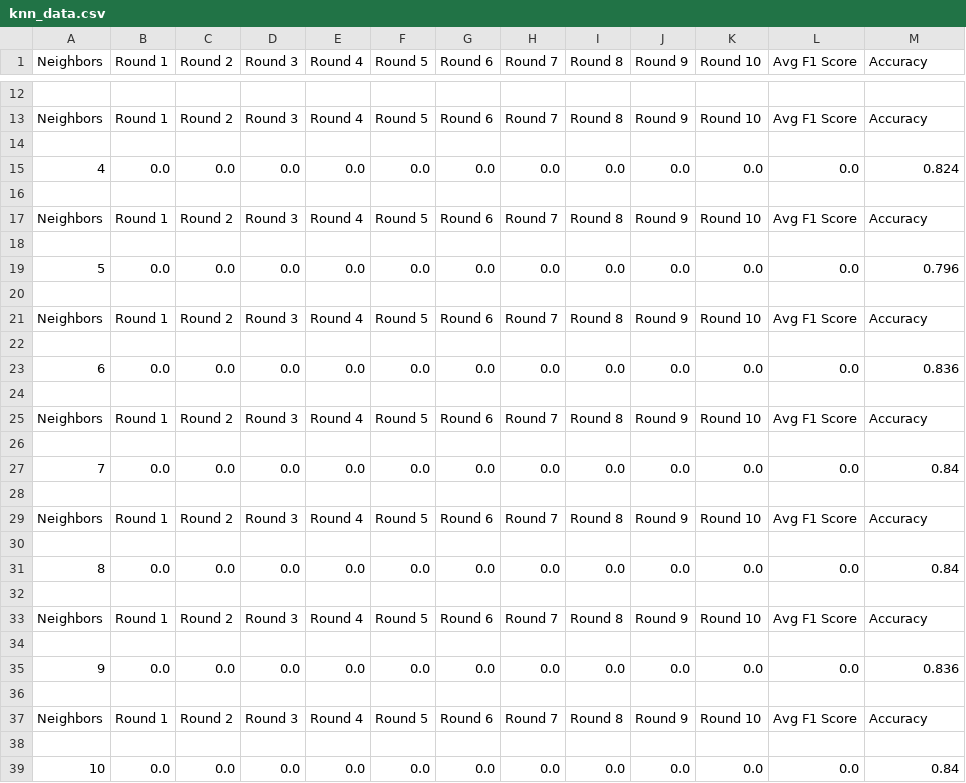
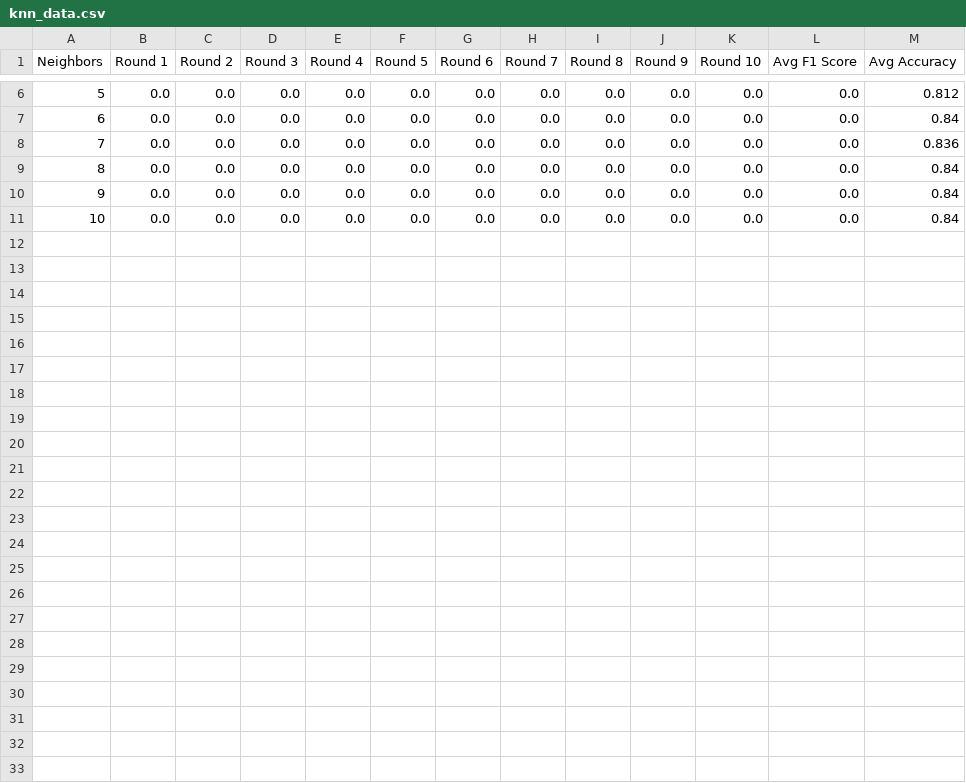
Before and after one commit to nwithan8/OscarPredictor, a CSV file: models/knn_data.csv, drawn as a sheet; only a part is shown, gaps mark what is left out; removed rows and columns are numbered as before the commit, all else as after; the diff covers the shown part only; the diff names each change by its address in the sheet, - before the commit and + after, or states it on an @@ line.

```diff
--- a/models/knn_data.csv
+++ b/models/knn_data.csv
-M1: Accuracy
+M1: Avg Accuracy
@@ column A (Neighbors) renumbered between rows 5 and 10 @@
-row 12: (empty)
-row 13: Neighbors | Round 1 | Round 2 | Round 3 | Round 4 | Round 5 | Round 6 | Round 7 | Round 8 | Round 9 | Round 10 | Avg F1 Score | Accuracy
-row 14: (empty)
-M6 (Avg Accuracy): 0.824
+M6 (Avg Accuracy): 0.812
-row 16: (empty)
-row 17: Neighbors | Round 1 | Round 2 | Round 3 | Round 4 | Round 5 | Round 6 | Round 7 | Round 8 | Round 9 | Round 10 | Avg F1 Score | Accuracy
-row 18: (empty)
-M7 (Avg Accuracy): 0.796
+M7 (Avg Accuracy): 0.84
-row 20: (empty)
-row 21: Neighbors | Round 1 | Round 2 | Round 3 | Round 4 | Round 5 | Round 6 | Round 7 | Round 8 | Round 9 | Round 10 | Avg F1 Score | Accuracy
-row 22: (empty)
-row 24: (empty)
-row 25: Neighbors | Round 1 | Round 2 | Round 3 | Round 4 | Round 5 | Round 6 | Round 7 | Round 8 | Round 9 | Round 10 | Avg F1 Score | Accuracy
-row 26: (empty)
-row 28: (empty)
-row 29: Neighbors | Round 1 | Round 2 | Round 3 | Round 4 | Round 5 | Round 6 | Round 7 | Round 8 | Round 9 | Round 10 | Avg F1 Score | Accuracy
-row 30: (empty)
-row 32: (empty)
-row 33: Neighbors | Round 1 | Round 2 | Round 3 | Round 4 | Round 5 | Round 6 | Round 7 | Round 8 | Round 9 | Round 10 | Avg F1 Score | Accuracy
-row 34: (empty)
-row 35: 9 | 0.0 | 0.0 | 0.0 | 0.0 | 0.0 | 0.0 | 0.0 | 0.0 | 0.0 | 0.0 | 0.0 | 0.836
-row 36: (empty)
-row 37: Neighbors | Round 1 | Round 2 | Round 3 | Round 4 | Round 5 | Round 6 | Round 7 | Round 8 | Round 9 | Round 10 | Avg F1 Score | Accuracy
-row 38: (empty)
```
Also changed, not shown: 6 removed rows and 23 edited cells elsewhere in this file, models/logistic_regression_data.csv, models/random_forest_data.csv, 5 other files.
